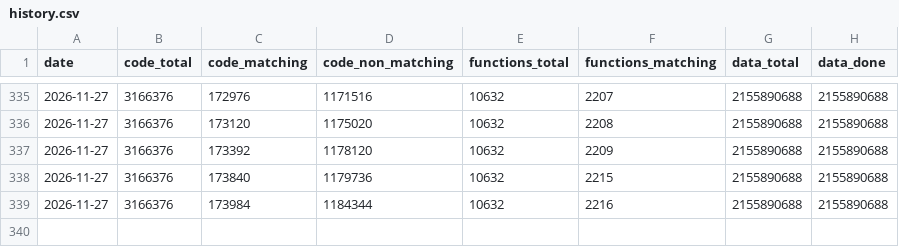
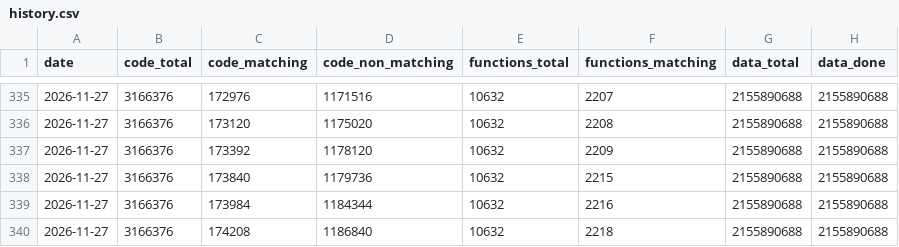
Before and after one commit to LeLiamn/SW2EPC, a CSV file: progress/history.csv, drawn as a sheet; only a part is shown, gaps mark what is left out.

```diff
--- a/progress/history.csv
+++ b/progress/history.csv
@@ -339 +339,2 @@ date,code_total,code_matching,code_non_matching,functions_total,functions_matchi
 2026-11-27,3166376,173984,1184344,10632,2216,2155890688,2155890688
+2026-11-27,3166376,174208,1186840,10632,2218,2155890688,2155890688
```
Also changed, not shown: 7 other files.
